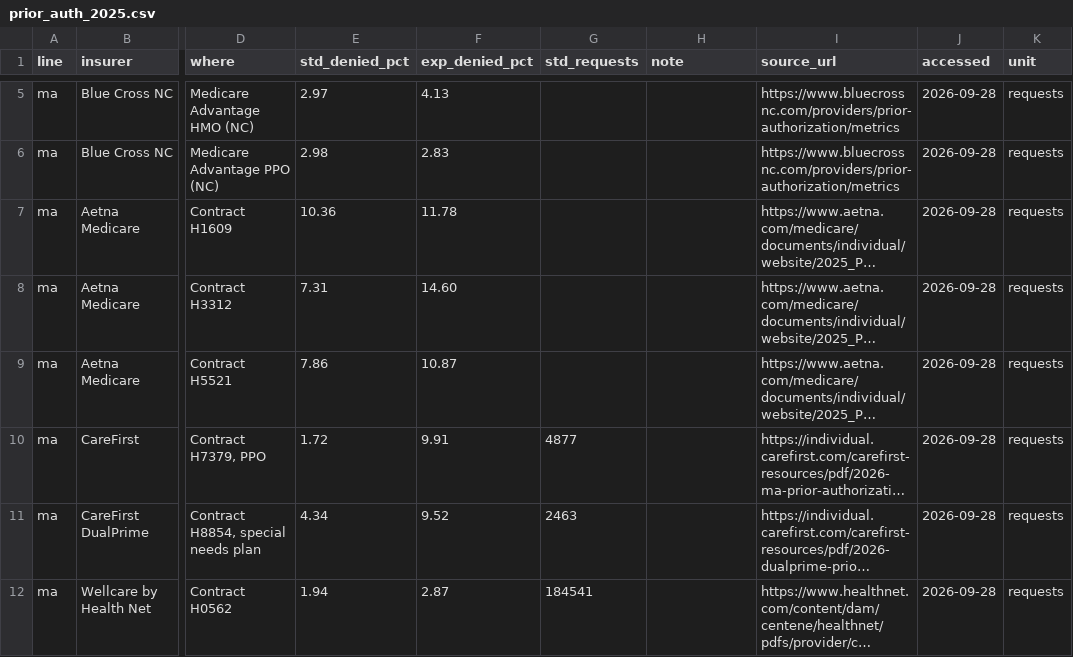
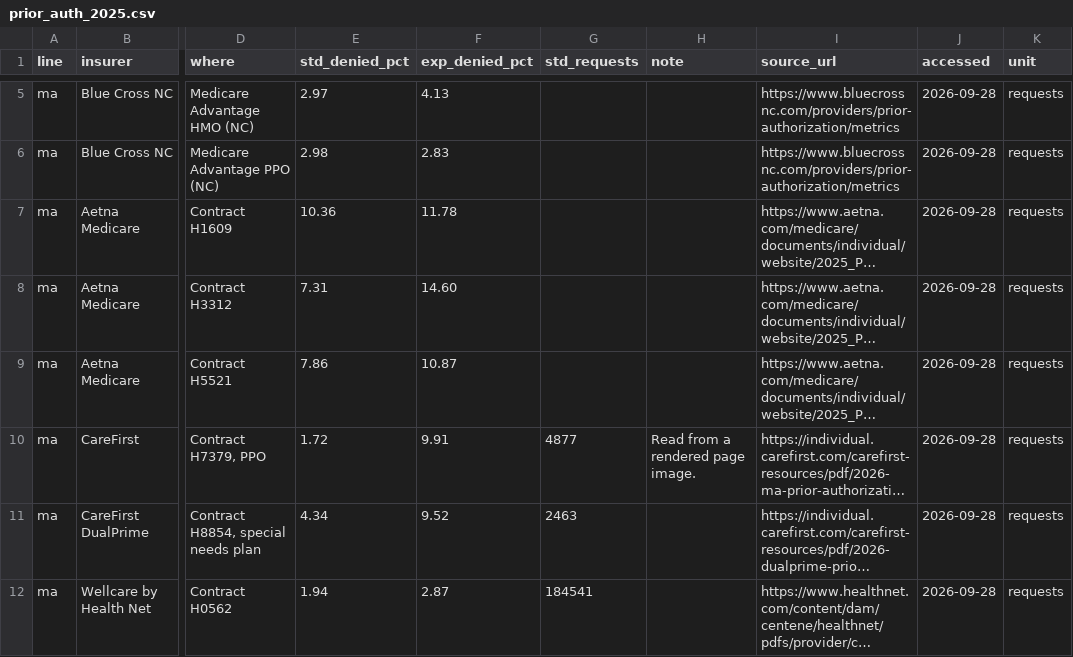
Before and after one commit to totallylegitco/fighthealthinsurance, a CSV file: scripts/denial_watch/prior_auth_2025.csv, drawn as a sheet; only a part is shown, gaps mark what is left out; long unchanged cells end in …; the diff covers the shown part only; the diff names each change by its address in the sheet, - before the commit and + after, or states it on an @@ line.

```diff
--- a/scripts/denial_watch/prior_auth_2025.csv
+++ b/scripts/denial_watch/prior_auth_2025.csv
-H10 (note): (empty)
+H10 (note): Read from a rendered page image.
```
Also changed, not shown: 1 removed row and 1 edited cell elsewhere in this file, 2 other files.
